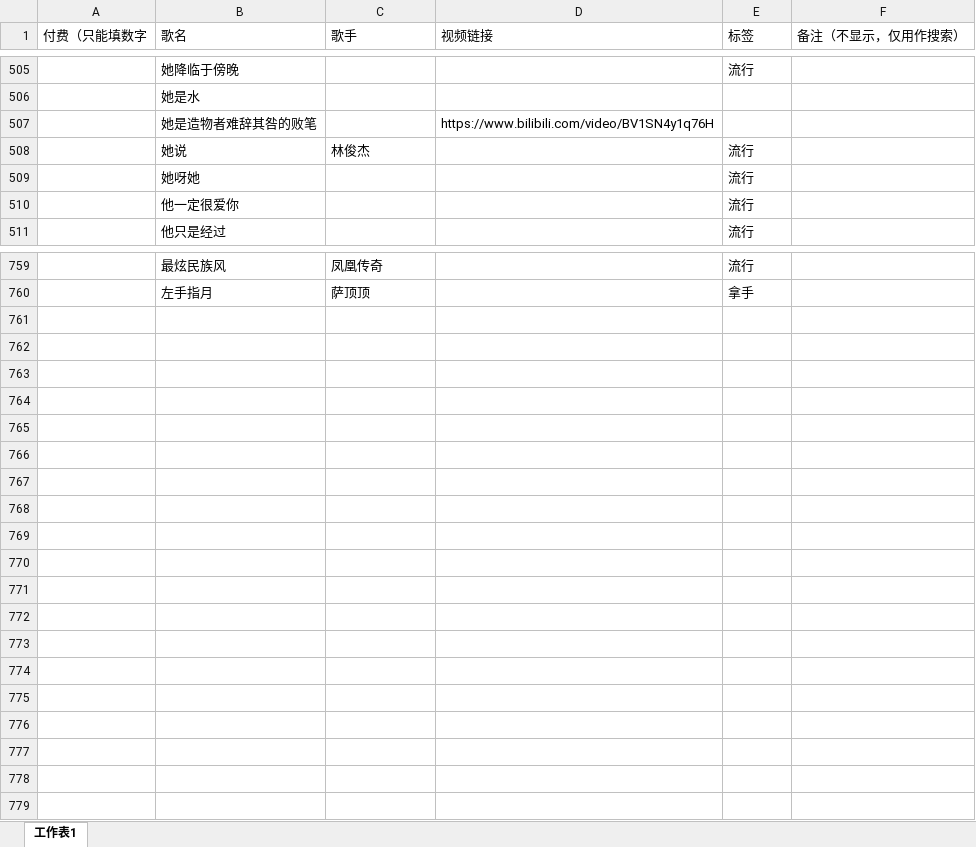
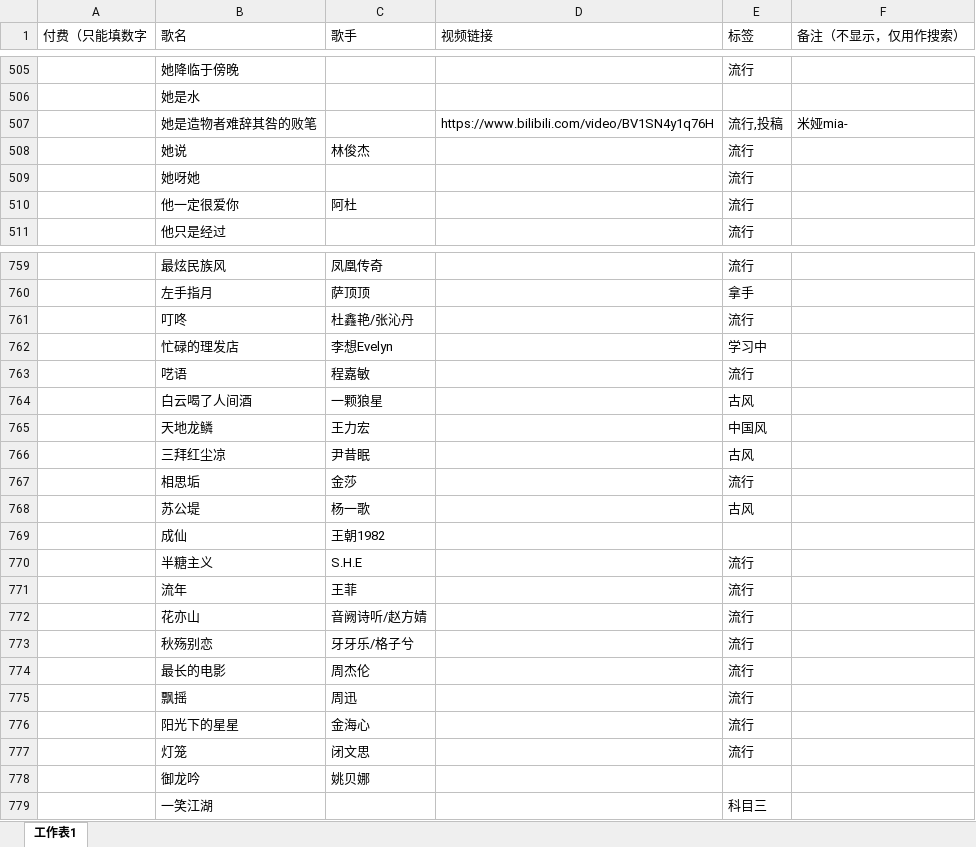
Before and after one commit to IOMisaka/v-song-list, an Excel workbook: 小茄歌单.xlsx, sheet 工作表1, drawn as a sheet; only a part is shown, gaps mark what is left out; values as stored, in another font and other column widths than the file's, no borders; the diff covers the shown part only; the diff names each change by its address in the sheet, - before the commit and + after, or states it on an @@ line.

```diff
--- a/小茄歌单.xlsx (sheet 工作表1)
+++ b/小茄歌单.xlsx (sheet 工作表1)
-E507 (标签): (empty)
+E507 (标签): 流行,投稿
-F507 (备注（不显示，仅用作搜索）): (empty)
+F507 (备注（不显示，仅用作搜索）): 米娅mia-
-C510 (歌手): (empty)
+C510 (歌手): 阿杜
+row 761:  | 叮咚 | 杜鑫艳/张沁丹 |  | 流行
+row 762:  | 忙碌的理发店 | 李想Evelyn |  | 学习中
+row 763:  | 呓语 | 程嘉敏 |  | 流行
+row 764:  | 白云喝了人间酒 | 一颗狼星 |  | 古风
+row 765:  | 天地龙鳞 | 王力宏 |  | 中国风
+row 766:  | 三拜红尘凉 | 尹昔眠 |  | 古风
+row 767:  | 相思垢 | 金莎 |  | 流行
+row 768:  | 苏公堤 | 杨一歌 |  | 古风
+row 769:  | 成仙 | 王朝1982
+row 770:  | 半糖主义 | S.H.E |  | 流行
+row 771:  | 流年 | 王菲 |  | 流行
+row 772:  | 花亦山 | 音阙诗听/赵方婧 |  | 流行
+row 773:  | 秋殇别恋 | 牙牙乐/格子兮 |  | 流行
+row 774:  | 最长的电影 | 周杰伦 |  | 流行
+row 775:  | 飘摇 | 周迅 |  | 流行
+row 776:  | 阳光下的星星 | 金海心 |  | 流行
+row 777:  | 灯笼 | 闭文思 |  | 流行
+row 778:  | 御龙吟 | 姚贝娜
+row 779:  | 一笑江湖 |  |  | 科目三
```
Also changed, not shown: 10 edited cells elsewhere in this sheet, 13 other files.
